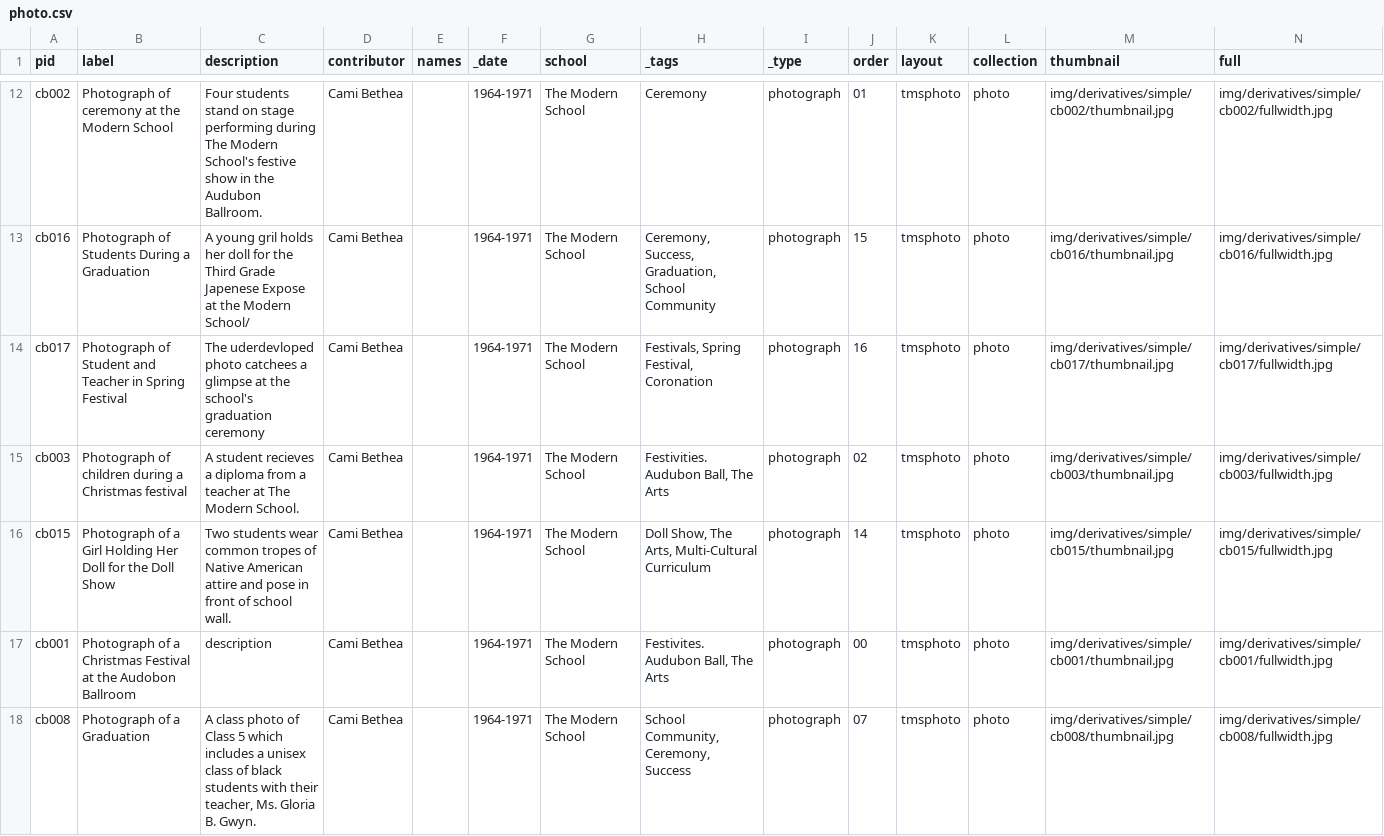
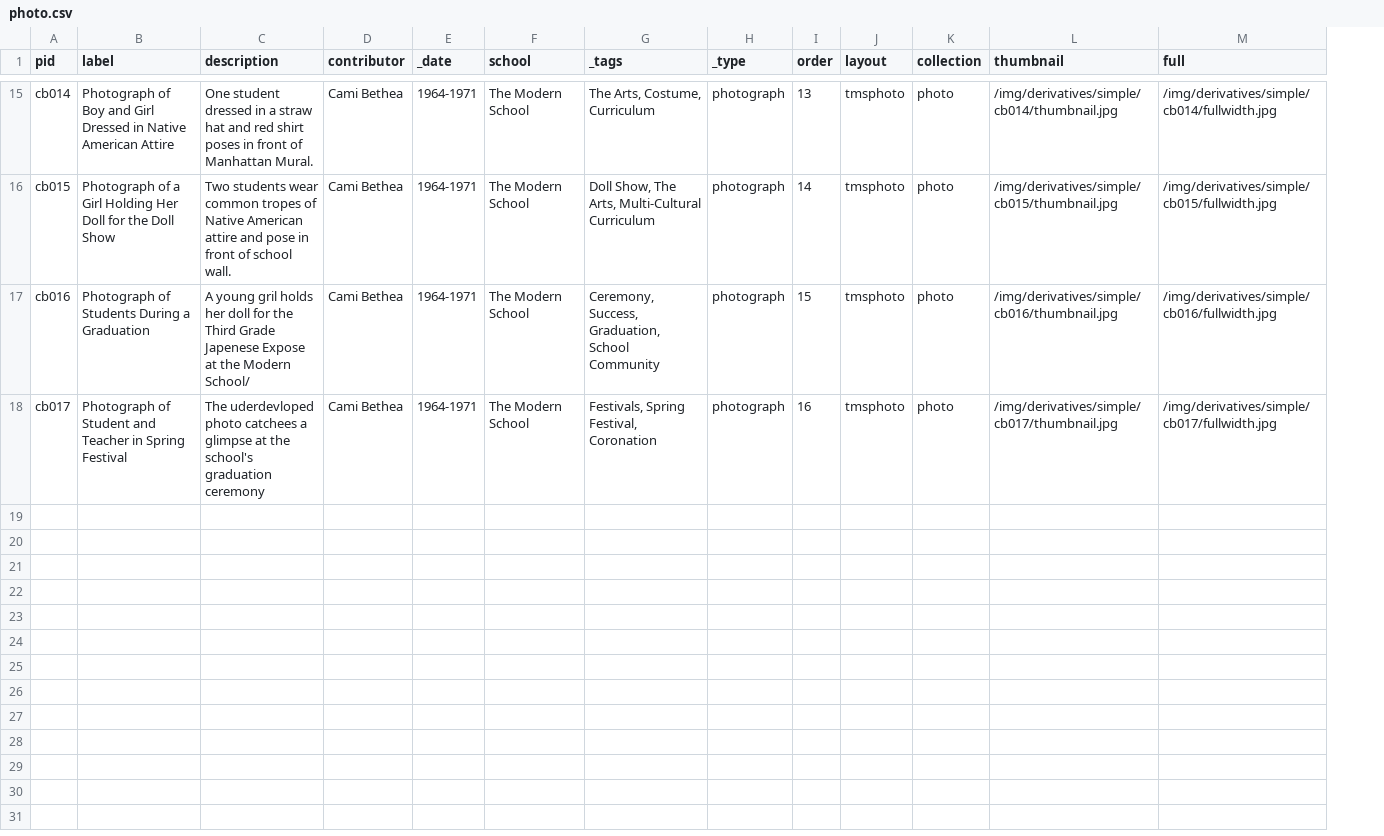
Before and after one commit to harlemeducationhistoryproject/modern, a CSV file: _data/photo.csv, drawn as a sheet; only a part is shown, gaps mark what is left out; removed rows and columns are numbered as before the commit, all else as after; the diff covers the shown part only; the diff names each change by its address in the sheet, - before the commit and + after, or states it on an @@ line.

Commit message:
derivatives for oh, photo, and process collections

```diff
--- a/_data/photo.csv
+++ b/_data/photo.csv
-column E (names), empty
-A15 (pid): cb002
+A15 (pid): cb014
-B15 (label): Photograph of ceremony at the Modern School
+B15 (label): Photograph of Boy and Girl Dressed in Native American Attire
-C15 (description): Four students stand on stage performing during The Modern School's festive show in the Audubon Ballroom.
+C15 (description): One student dressed in a straw hat and red shirt poses in front of Manhattan Mural.
-G15 (_tags): Ceremony
+G15 (_tags): The Arts, Costume, Curriculum
-I15 (order): 01
+I15 (order): 13
-L15 (thumbnail): img/derivatives/simple/cb002/thumbnail.jpg
+L15 (thumbnail): /img/derivatives/simple/cb014/thumbnail.jpg
-M15 (full): img/derivatives/simple/cb002/fullwidth.jpg
+M15 (full): /img/derivatives/simple/cb014/fullwidth.jpg
+row 16: cb015 | Photograph of a Girl Holding Her Doll for the Doll Show | Two students wear common tropes of Native American attire and pose in front of school wall. | Cami Bethea | 1964-1971 | The Modern School | Doll Show, The Arts, Multi-Cultural Curriculum | photograph | 14 | tmsphoto | photo | /img/derivatives/simple/cb015/thumbnail.jpg | /img/derivatives/simple/cb015/fullwidth.jpg
-L17 (thumbnail): img/derivatives/simple/cb016/thumbnail.jpg
+L17 (thumbnail): /img/derivatives/simple/cb016/thumbnail.jpg
-M17 (full): img/derivatives/simple/cb016/fullwidth.jpg
+M17 (full): /img/derivatives/simple/cb016/fullwidth.jpg
-L18 (thumbnail): img/derivatives/simple/cb017/thumbnail.jpg
+L18 (thumbnail): /img/derivatives/simple/cb017/thumbnail.jpg
-M18 (full): img/derivatives/simple/cb017/fullwidth.jpg
+M18 (full): /img/derivatives/simple/cb017/fullwidth.jpg
-row 15: cb003 | Photograph of children during a Christmas festival | A student recieves a diploma from a teacher at The Modern School. | Cami Bethea |  | 1964-1971 | The Modern School | Festivities. Audubon Ball, The Arts | photograph | 02 | tmsphoto | photo | img/derivatives/simple/cb003/thumbnail.jpg | img/derivatives/simple/cb003/fullwidth.jpg
-row 16: cb015 | Photograph of a Girl Holding Her Doll for the Doll Show | Two students wear common tropes of Native American attire and pose in front of school wall. | Cami Bethea |  | 1964-1971 | The Modern School | Doll Show, The Arts, Multi-Cultural Curriculum | photograph | 14 | tmsphoto | photo | img/derivatives/simple/cb015/thumbnail.jpg | img/derivatives/simple/cb015/fullwidth.jpg
-row 17: cb001 | Photograph of a Christmas Festival at the Audobon Ballroom | description | Cami Bethea |  | 1964-1971 | The Modern School | Festivites. Audubon Ball, The Arts | photograph | 00 | tmsphoto | photo | img/derivatives/simple/cb001/thumbnail.jpg | img/derivatives/simple/cb001/fullwidth.jpg
-row 18: cb008 | Photograph of a Graduation | A class photo of Class 5 which includes a unisex class of black students with their teacher, Ms. Gloria B. Gwyn. | Cami Bethea |  | 1964-1971 | The Modern School | School Community, Ceremony, Success | photograph | 07 | tmsphoto | photo | img/derivatives/simple/cb008/thumbnail.jpg | img/derivatives/simple/cb008/fullwidth.jpg
```
Also changed, not shown: 3 added rows and 50 edited cells elsewhere in this file, _data/oh.csv, _data/process.csv, 37 other files.
